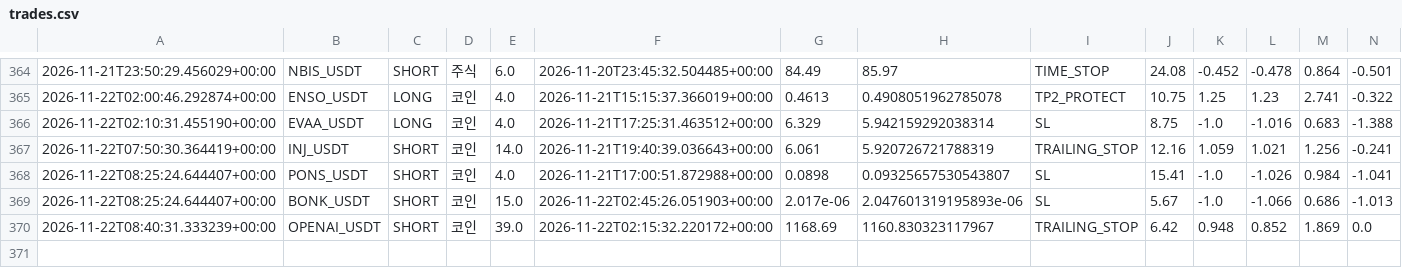
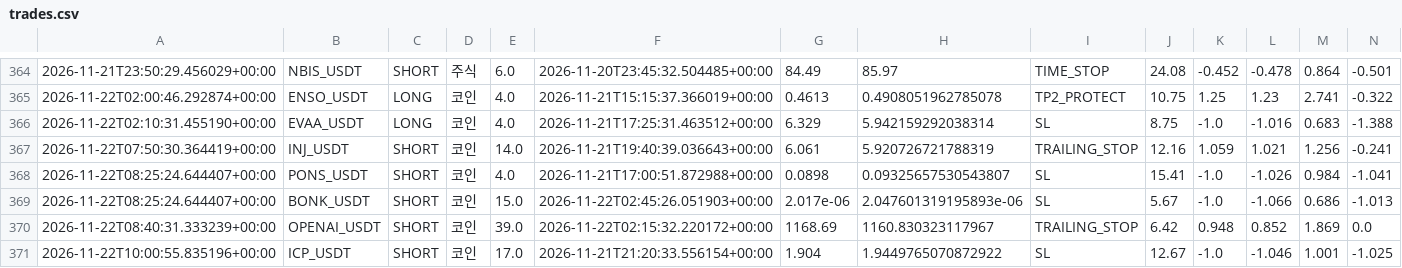
Before and after one commit to wjdtks255-lgtm/Gateio_signal, a CSV file: trades.csv, drawn as a sheet; only a part is shown, gaps mark what is left out; rows hold the shown columns only; the diff names each change by its address in the sheet, - before the commit and + after, or states it on an @@ line.

```diff
--- a/trades.csv
+++ b/trades.csv
+row 371: 2026-11-22T10:00:55.835196+00:00 | ICP_USDT | SHORT | 코인 | 17.0 | 2026-11-21T21:20:33.556154+00:00 | 1.904 | 1.9449765070872922 | SL | 12.67 | -1.0 | -1.046 | 1.001 | -1.025
```
Also changed, not shown: ai_trades.csv, trades_audit.csv, 1 other file.
